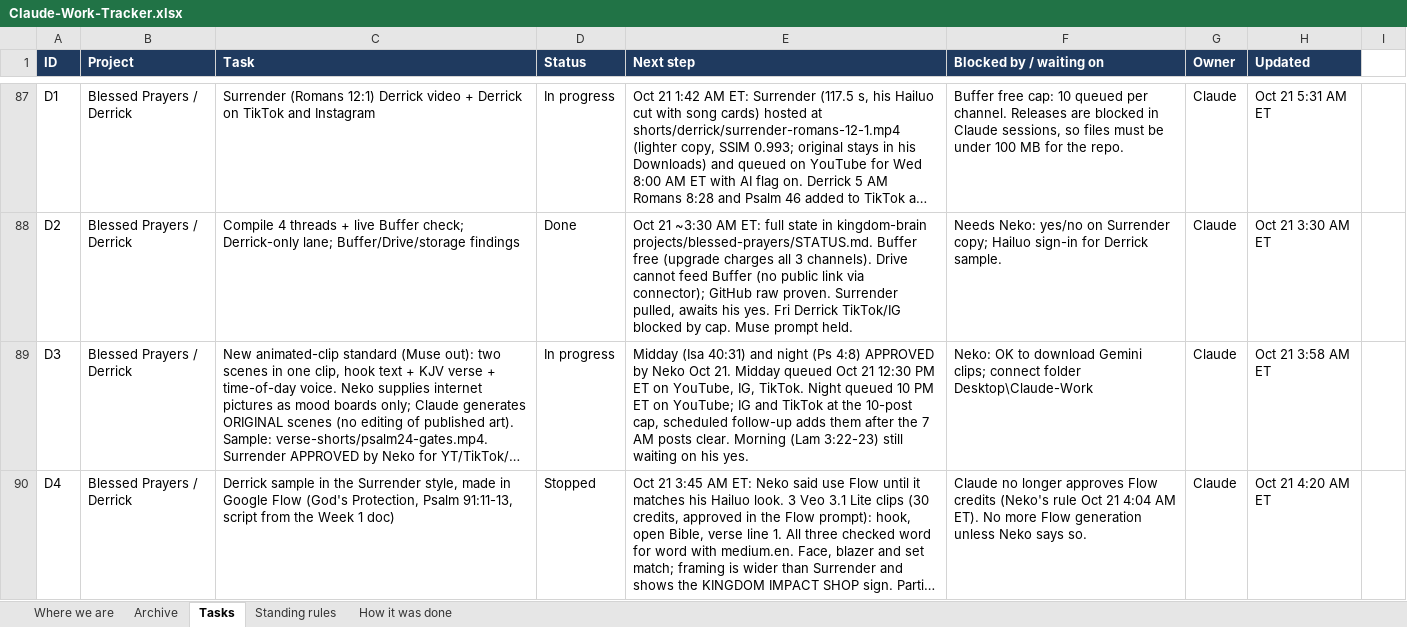
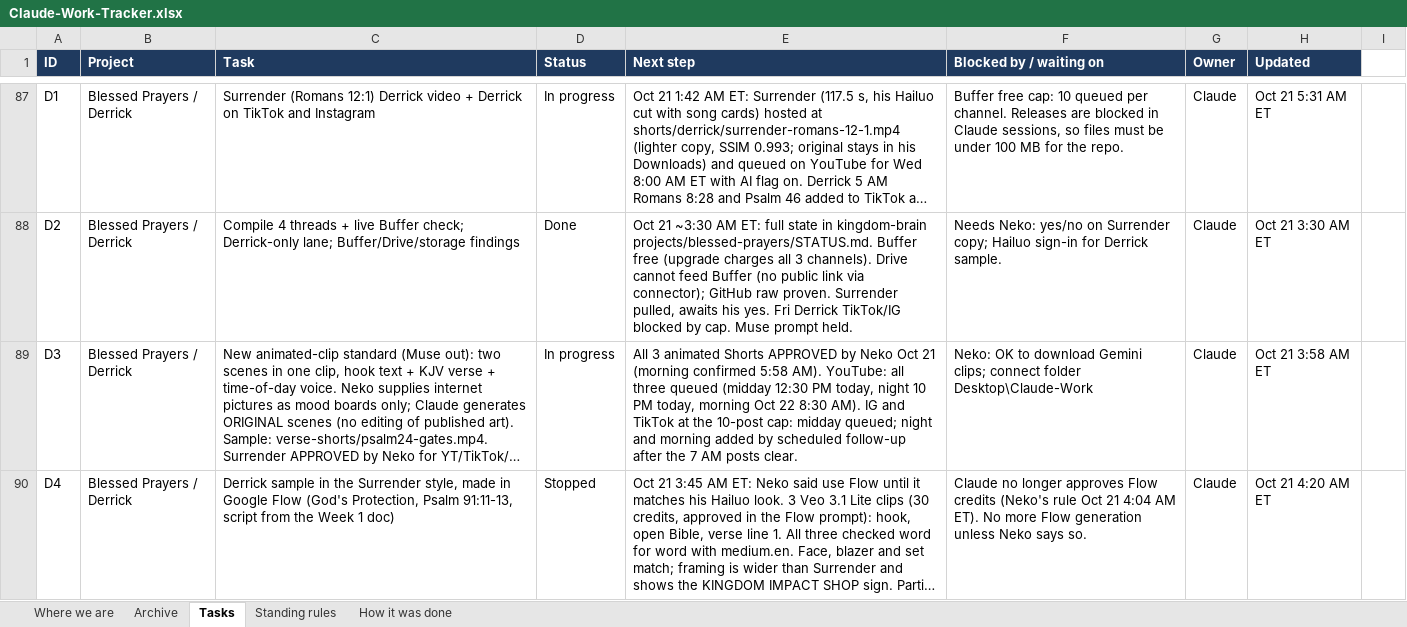
Before and after one commit to nekohusser-beep/morning-word-videos., an Excel workbook: overnight/Claude-Work-Tracker.xlsx, sheet Tasks, drawn as a sheet; only a part is shown, gaps mark what is left out; long unchanged cells end in …; values as stored, in another font and other column widths than the file's, no borders; conditional formats not drawn; the diff names each change by its address in the sheet, - before the commit and + after, or states it on an @@ line.

```diff
--- a/overnight/Claude-Work-Tracker.xlsx (sheet Tasks)
+++ b/overnight/Claude-Work-Tracker.xlsx (sheet Tasks)
-E89 (Next step): Midday (Isa 40:31) and night (Ps 4:8) APPROVED by Neko Oct 21. Midday queued Oct 21 12:30 PM ET on YouTube, IG, TikTok. Night queued 10 PM ET on YouTube; IG and TikTok at the 10-post cap, scheduled follow-up adds them after the 7 AM posts clear. Morning (Lam 3:22-23) still waiting on his yes.
+E89 (Next step): All 3 animated Shorts APPROVED by Neko Oct 21 (morning confirmed 5:58 AM). YouTube: all three queued (midday 12:30 PM today, night 10 PM today, morning Oct 22 8:30 AM). IG and TikTok at the 10-post cap: midday queued; night and morning added by scheduled follow-up after the 7 AM posts clear.
```
Also changed, not shown: sheet Where we are, 1 other file.
